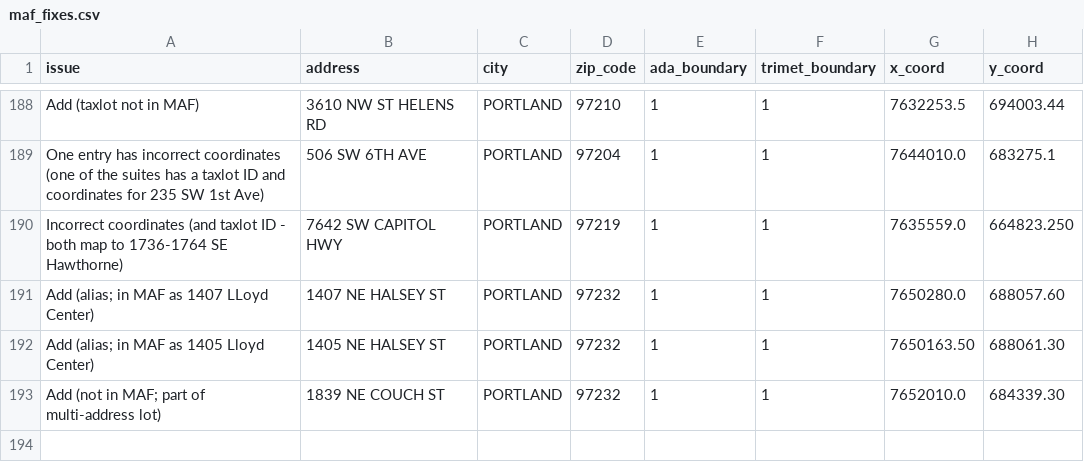
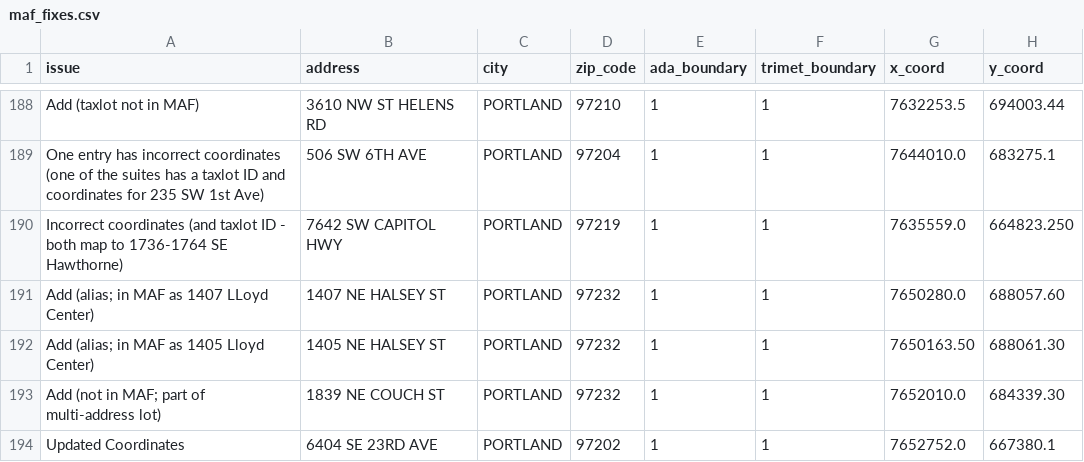
Before and after one commit to OpenTransitTools/loader, a CSV file: ott/loader/geocoder/data/maf_fixes.csv, drawn as a sheet; only a part is shown, gaps mark what is left out.

Commit message:
Update maf_fixes.csv
Moved coordinates to solve snapping issue

```diff
--- a/ott/loader/geocoder/data/maf_fixes.csv
+++ b/ott/loader/geocoder/data/maf_fixes.csv
@@ -193 +193,2 @@ Add (alias; in MAF as 1405 Lloyd Center),1405 NE HALSEY ST,PORTLAND,97232,1,1,76
 Add (not in MAF; part of multi-address lot),1839 NE COUCH ST,PORTLAND,97232,1,1,7652010.0,684339.30
+Updated Coordinates,6404 SE 23RD AVE,PORTLAND,97202,1,1,7652752.0,667380.1
```
